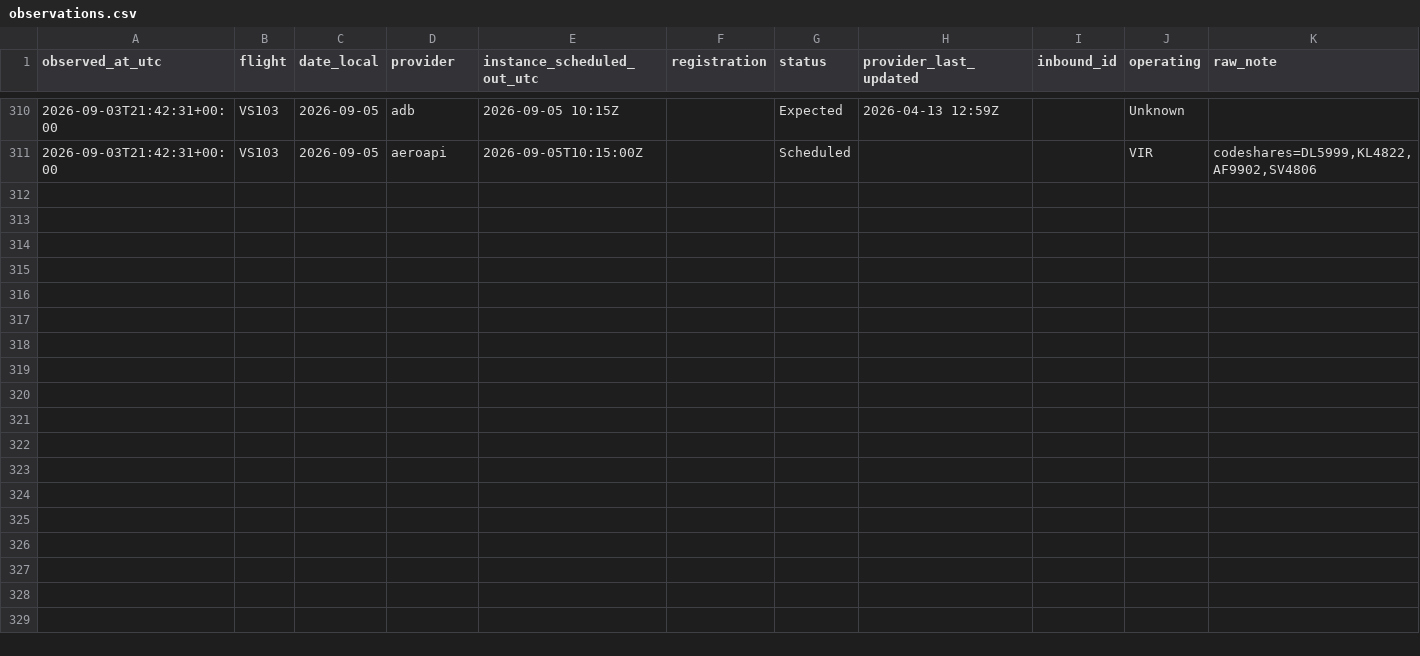
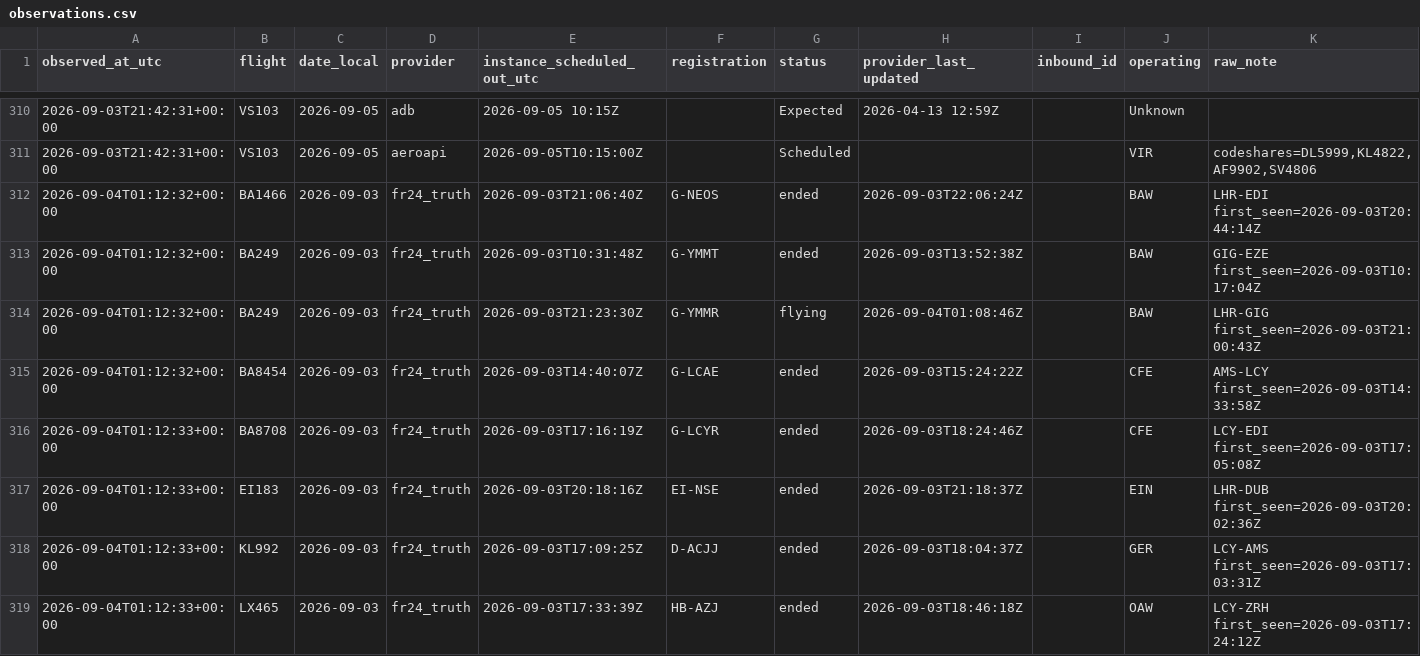
Before and after one commit to mynameisyannis/provider-probe, a CSV file: observations.csv, drawn as a sheet; only a part is shown, gaps mark what is left out.

Commit message:
probe: truth 2026-09-04T01:12:33Z

```diff
--- a/observations.csv
+++ b/observations.csv
@@ -311 +311,9 @@ observed_at_utc,flight,date_local,provider,instance_scheduled_out_utc,registrati
 2026-09-03T21:42:31+00:00,VS103,2026-09-05,aeroapi,2026-09-05T10:15:00Z,,Scheduled,,,VIR,"codeshares=DL5999,KL4822,AF9902,SV4806"
+2026-09-04T01:12:32+00:00,BA1466,2026-09-03,fr24_truth,2026-09-03T21:06:40Z,G-NEOS,ended,2026-09-03T22:06:24Z,,BAW,LHR-EDI first_seen=2026-09-03T20:44:14Z
+2026-09-04T01:12:32+00:00,BA249,2026-09-03,fr24_truth,2026-09-03T10:31:48Z,G-YMMT,ended,2026-09-03T13:52:38Z,,BAW,GIG-EZE first_seen=2026-09-03T10:17:04Z
+2026-09-04T01:12:32+00:00,BA249,2026-09-03,fr24_truth,2026-09-03T21:23:30Z,G-YMMR,flying,2026-09-04T01:08:46Z,,BAW,LHR-GIG first_seen=2026-09-03T21:00:43Z
+2026-09-04T01:12:32+00:00,BA8454,2026-09-03,fr24_truth,2026-09-03T14:40:07Z,G-LCAE,ended,2026-09-03T15:24:22Z,,CFE,AMS-LCY first_seen=2026-09-03T14:33:58Z
+2026-09-04T01:12:33+00:00,BA8708,2026-09-03,fr24_truth,2026-09-03T17:16:19Z,G-LCYR,ended,2026-09-03T18:24:46Z,,CFE,LCY-EDI first_seen=2026-09-03T17:05:08Z
+2026-09-04T01:12:33+00:00,EI183,2026-09-03,fr24_truth,2026-09-03T20:18:16Z,EI-NSE,ended,2026-09-03T21:18:37Z,,EIN,LHR-DUB first_seen=2026-09-03T20:02:36Z
+2026-09-04T01:12:33+00:00,KL992,2026-09-03,fr24_truth,2026-09-03T17:09:25Z,D-ACJJ,ended,2026-09-03T18:04:37Z,,GER,LCY-AMS first_seen=2026-09-03T17:03:31Z
+2026-09-04T01:12:33+00:00,LX465,2026-09-03,fr24_truth,2026-09-03T17:33:39Z,HB-AZJ,ended,2026-09-03T18:46:18Z,,OAW,LCY-ZRH first_seen=2026-09-03T17:24:12Z
```
Also changed, not shown: 1 other file.
